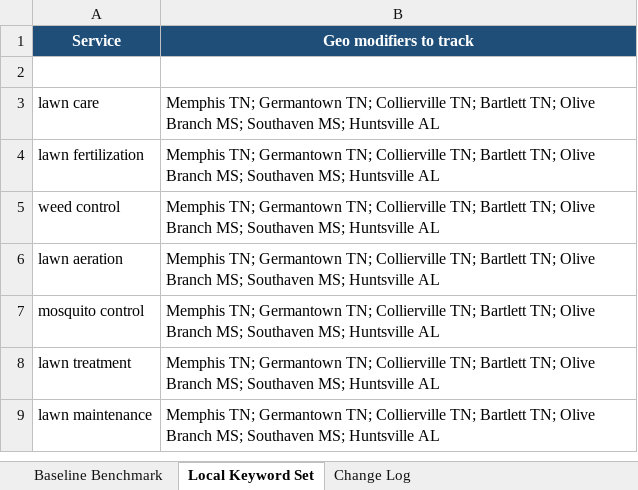
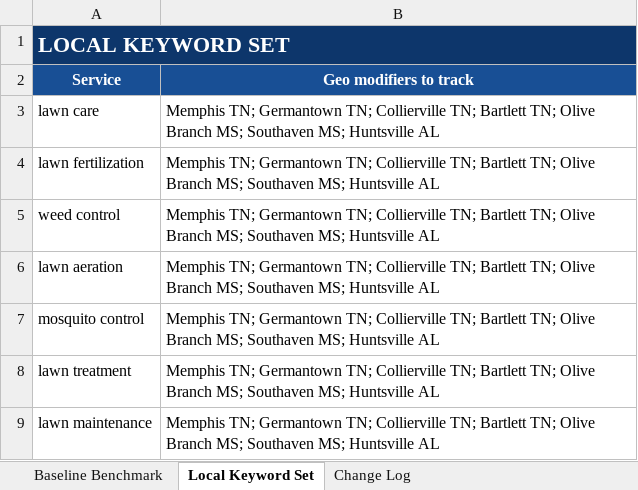
Before and after one commit to fahadahmad-ship-it/test, an Excel workbook: seo/MasterLawn_Baseline_Benchmark.xlsx, sheet Local Keyword Set, drawn as a sheet; values as stored, in another font and other column widths than the file's, no borders; removed rows and columns are numbered as before the commit, all else as after; the diff names each change by its address in the sheet, - before the commit and + after, or states it on an @@ line.

```diff
--- a/seo/MasterLawn_Baseline_Benchmark.xlsx (sheet Local Keyword Set)
+++ b/seo/MasterLawn_Baseline_Benchmark.xlsx (sheet Local Keyword Set)
+row 1: LOCAL KEYWORD SET
-A2:B2 fill: #1F4E78
+A2:B2 fill: #184F95
-row 2: (empty)
```
Also changed, not shown: sheet Baseline Benchmark, sheet Change Log, seo/MasterLawn_Disavow.xlsx, 2 other files.
